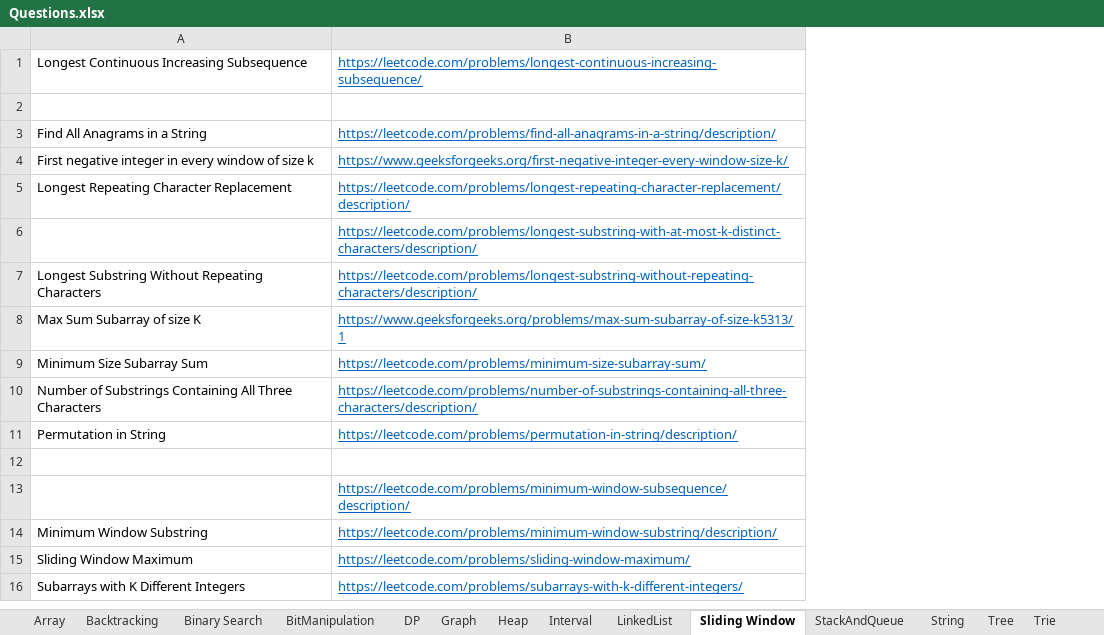
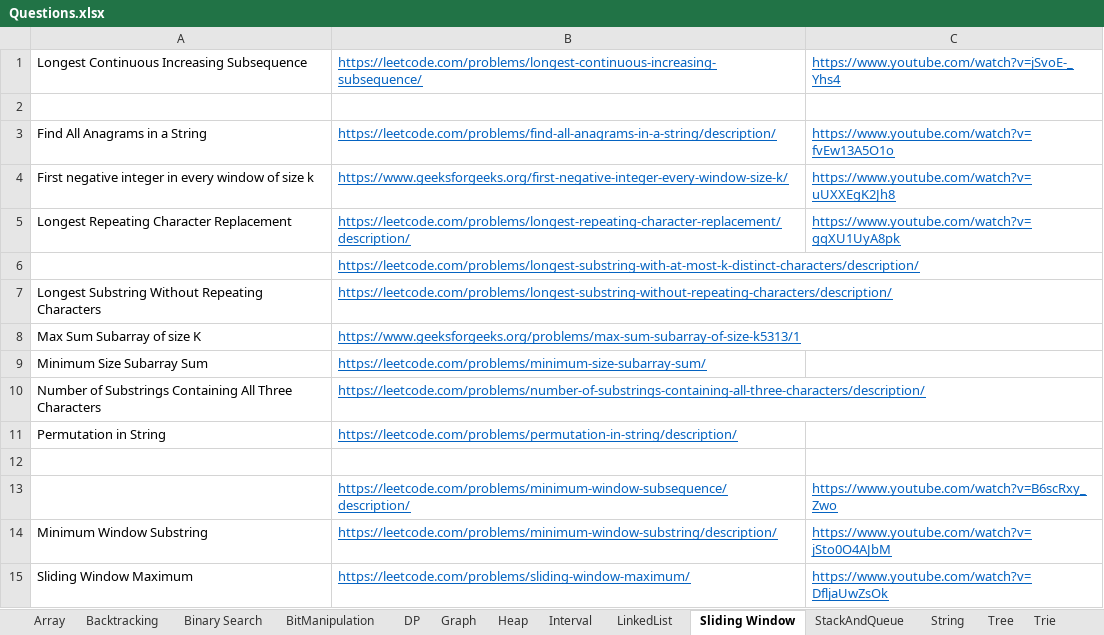
Before and after one commit to hareramcse/Datastructure, an Excel workbook: Questions.xlsx, sheet Sliding Window, drawn as a sheet; values as stored, in another font and other column widths than the file's, no borders; removed rows and columns are numbered as before the commit, all else as after; the diff names each change by its address in the sheet, - before the commit and + after, or states it on an @@ line.

```diff
--- a/Questions.xlsx (sheet Sliding Window)
+++ b/Questions.xlsx (sheet Sliding Window)
+column C, rows 1-15: https://www.youtube.com/watch?v=jSvoE-_Yhs4 |  | https://www.youtube.com/watch?v=fvEw13A5O1o | https://www.youtube.com/watch?v=uUXXEgK2Jh8 | https://www.youtube.com/watch?v=gqXU1UyA8pk |  |  |  |  |  |  |  | https://www.youtube.com/watch?v=B6scRxy_Zwo | https://www.youtube.com/watch?v=jSto0O4AJbM | https://www.youtube.com/watch?v=DfljaUwZsOk
-row 16: Subarrays with K Different Integers | https://leetcode.com/problems/subarrays-with-k-different-integers/
```
Also changed, not shown: 12 other files.
